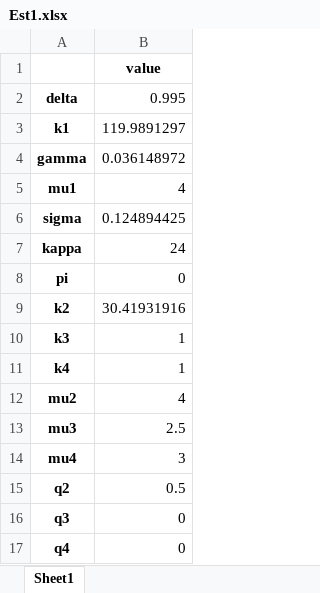
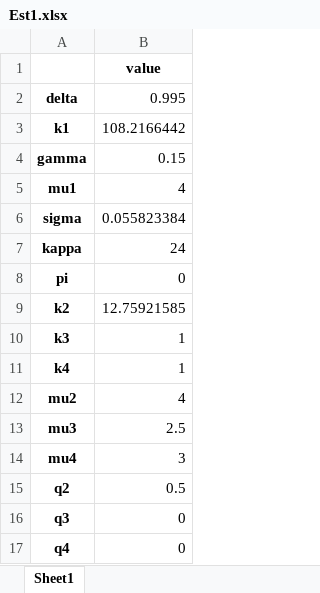
Before and after one commit to ww1photos/Extended-handbook-chapter, an Excel workbook: search_model_2Type/log/Est1.xlsx, sheet Sheet1, drawn as a sheet; values as stored, in another font and other column widths than the file's, no borders; the diff names each change by its address in the sheet, - before the commit and + after, or states it on an @@ line.

```diff
--- a/search_model_2Type/log/Est1.xlsx (sheet Sheet1)
+++ b/search_model_2Type/log/Est1.xlsx (sheet Sheet1)
-B3: 119.9891297
+B3: 108.2166442
-B4: 0.036148972
+B4: 0.15
-B6: 0.124894425
+B6: 0.055823384
-B9: 30.41931916
+B9: 12.75921585
```
Also changed, not shown: search_model_2Type/log/Est1_estimation_options.xlsx, search_model_2Type/log/Est1_start_params.xlsx, 26 other files.
